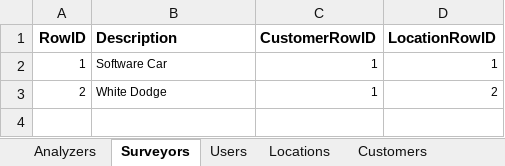
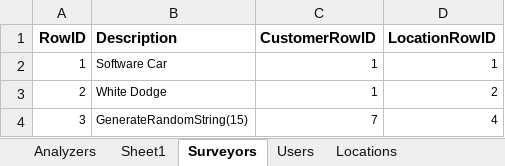
Before and after one commit to SXiang/JUnitWebTest, an Excel workbook: selenium-wd/data/TestCaseData.xlsx, sheet Surveyors, drawn as a sheet; values as stored, in another font and other column widths than the file's, no borders; the diff names each change by its address in the sheet, - before the commit and + after, or states it on an @@ line.

```diff
--- a/selenium-wd/data/TestCaseData.xlsx (sheet Surveyors)
+++ b/selenium-wd/data/TestCaseData.xlsx (sheet Surveyors)
+sheet tab: Sheet1
+row 4: 3 | GenerateRandomString(15) | 7 | 4
```
Also changed, not shown: sheet Locations, sheet Compliance Report Test Data, sheet Users, sheet Analyzers, sheet Test Environment Data, 17 other files.
